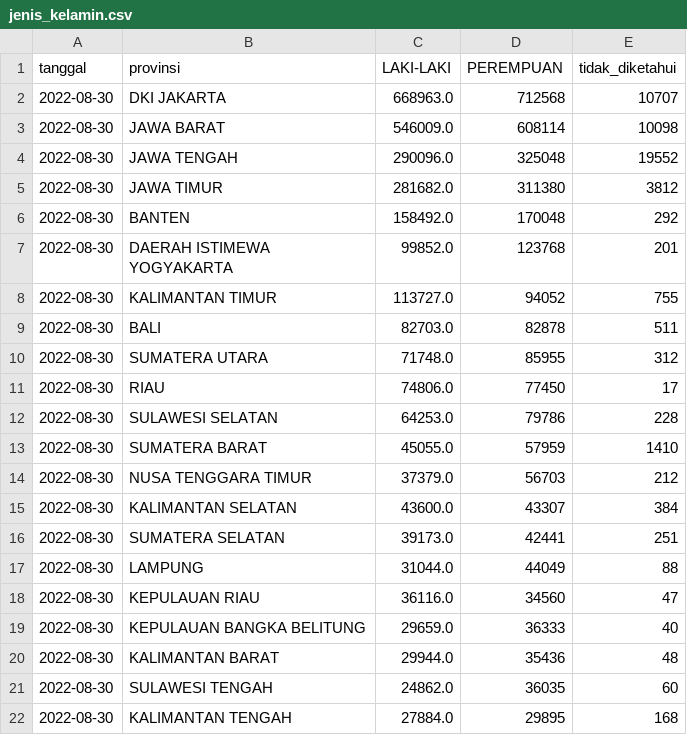
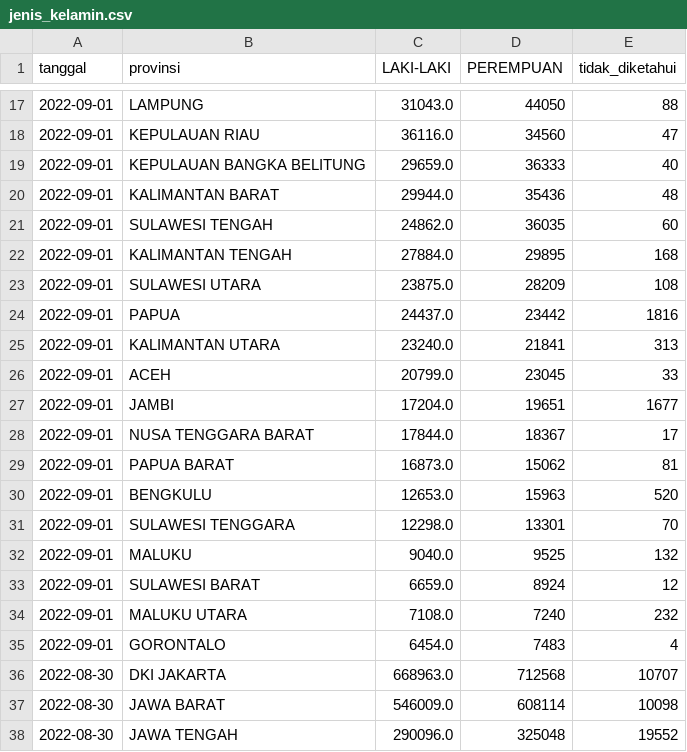
Before and after one commit to zakiego/data-sebaran-covid19goid, a CSV file: nasional/jenis_kelamin.csv, drawn as a sheet; only a part is shown, gaps mark what is left out; the shorter side is filled out with more unchanged rows; the diff covers the shown part only.

```diff
--- a/nasional/jenis_kelamin.csv
+++ b/nasional/jenis_kelamin.csv
@@ -2 +17,20 @@ tanggal,provinsi,LAKI-LAKI,PEREMPUAN,tidak_diketahui
+2022-09-01,LAMPUNG,31043.0,44050,88
+2022-09-01,KEPULAUAN RIAU,36116.0,34560,47
+2022-09-01,KEPULAUAN BANGKA BELITUNG,29659.0,36333,40
+2022-09-01,KALIMANTAN BARAT,29944.0,35436,48
+2022-09-01,SULAWESI TENGAH,24862.0,36035,60
+2022-09-01,KALIMANTAN TENGAH,27884.0,29895,168
+2022-09-01,SULAWESI UTARA,23875.0,28209,108
+2022-09-01,PAPUA,24437.0,23442,1816
+2022-09-01,KALIMANTAN UTARA,23240.0,21841,313
+2022-09-01,ACEH,20799.0,23045,33
+2022-09-01,JAMBI,17204.0,19651,1677
+2022-09-01,NUSA TENGGARA BARAT,17844.0,18367,17
+2022-09-01,PAPUA BARAT,16873.0,15062,81
+2022-09-01,BENGKULU,12653.0,15963,520
+2022-09-01,SULAWESI TENGGARA,12298.0,13301,70
+2022-09-01,MALUKU,9040.0,9525,132
+2022-09-01,SULAWESI BARAT,6659.0,8924,12
+2022-09-01,MALUKU UTARA,7108.0,7240,232
+2022-09-01,GORONTALO,6454.0,7483,4
 2022-08-30,DKI JAKARTA,668963.0,712568,10707
```
Also changed, not shown: 15 added rows elsewhere in this file, nasional/harian.csv, nasional/usia.csv, 26 other files.
